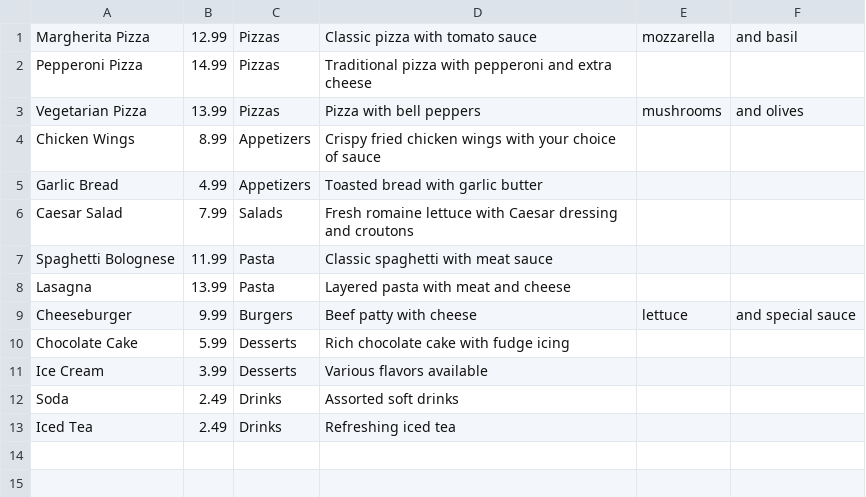
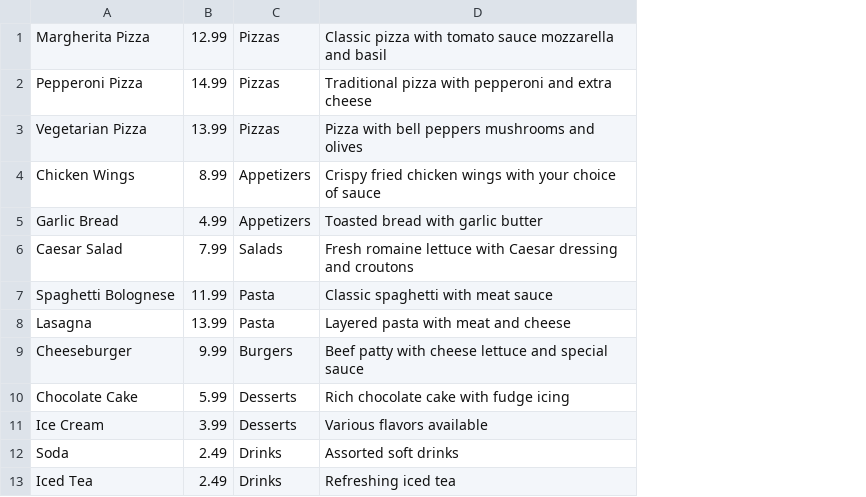
Before and after one commit to armen-meliksetyan/oop-project, a CSV file: menu.csv, drawn as a sheet; the diff names each change by its address in the sheet, - before the commit and + after, or states it on an @@ line.

Commit message:
Update menu.csv

```diff
--- a/menu.csv
+++ b/menu.csv
-column E, rows 1-9: mozzarella |  | mushrooms |  |  |  |  |  | lettuce
-column F, rows 1-9: and basil |  | and olives |  |  |  |  |  | and special sauce
-D1: Classic pizza with tomato sauce
+D1: Classic pizza with tomato sauce mozzarella and basil
-D3: Pizza with bell peppers
+D3: Pizza with bell peppers mushrooms and olives
-D9: Beef patty with cheese
+D9: Beef patty with cheese lettuce and special sauce
```
